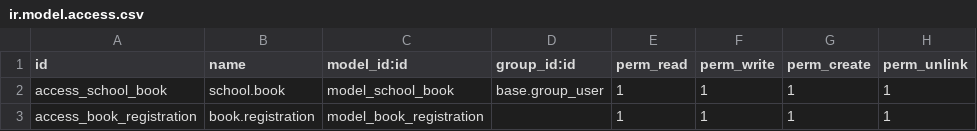
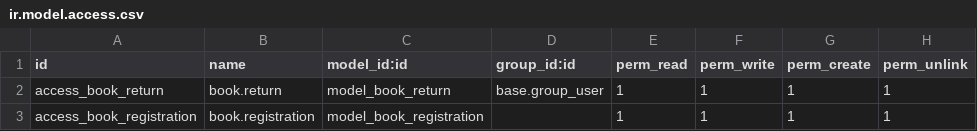
Before and after one commit to socius-trainees-group/college_management_addons, a CSV file: library_management/security/ir.model.access.csv, drawn as a sheet.

Commit message:
change class name and code standardisation

```diff
--- a/library_management/security/ir.model.access.csv
+++ b/library_management/security/ir.model.access.csv
@@ -1,3 +1,3 @@
 id,name,model_id:id,group_id:id,perm_read,perm_write,perm_create,perm_unlink
-access_school_book,school.book,model_school_book,base.group_user,1,1,1,1
+access_book_return,book.return,model_book_return,base.group_user,1,1,1,1
 access_book_registration,book.registration,model_book_registration,,1,1,1,1
```
Also changed, not shown: 4 other files.
